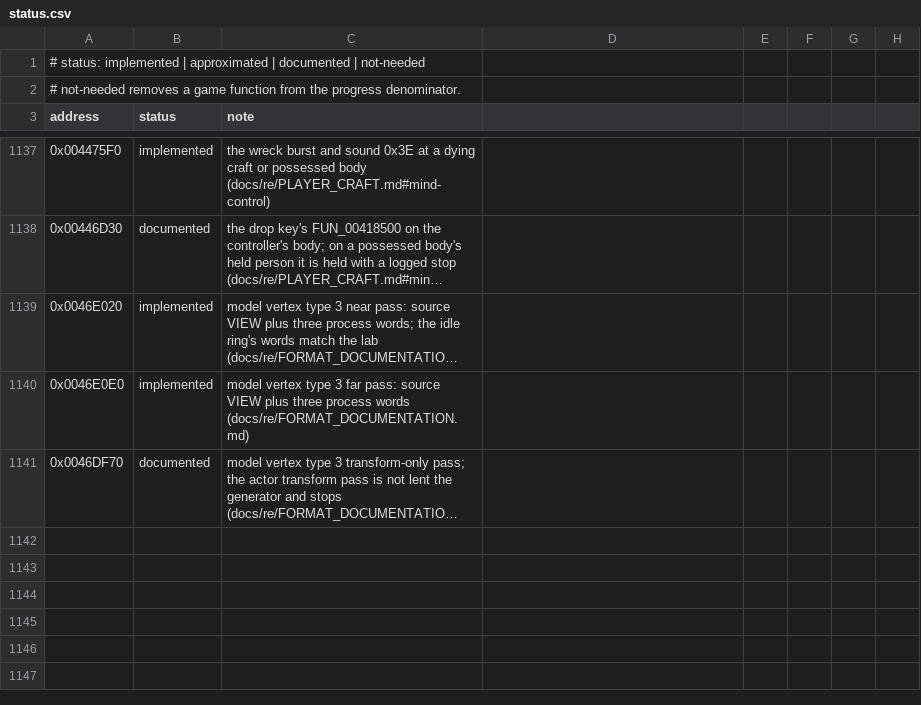
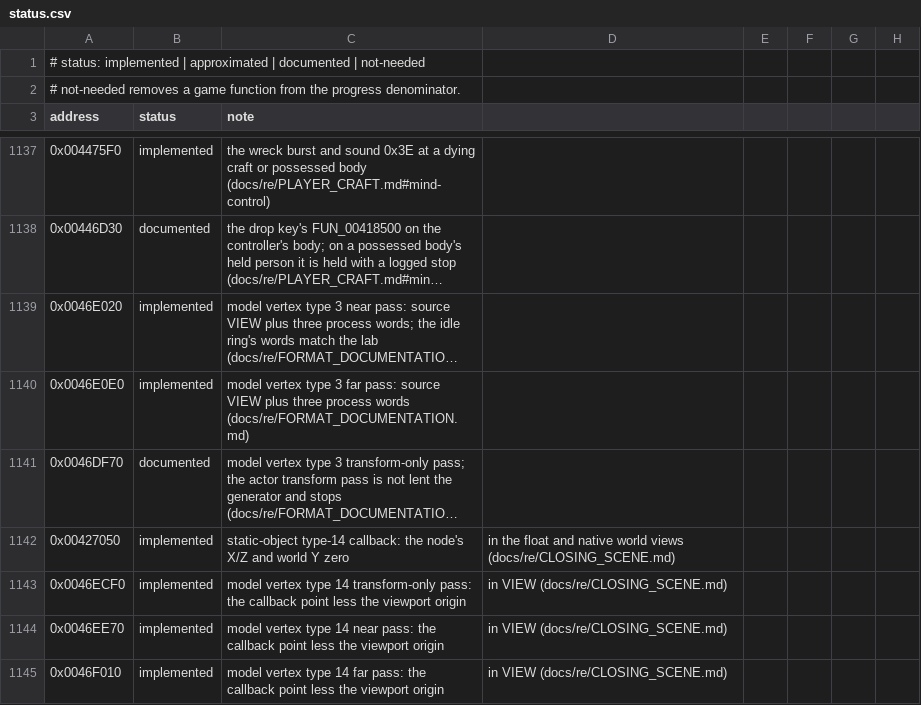
Before and after one commit to xndbogdan/OpenV2K, a CSV file: docs/progress/status.csv, drawn as a sheet; only a part is shown, gaps mark what is left out; long unchanged cells end in …; the diff names each change by its address in the sheet, - before the commit and + after, or states it on an @@ line.

```diff
--- a/docs/progress/status.csv
+++ b/docs/progress/status.csv
+row 1142: 0x00427050 | implemented | static-object type-14 callback: the node's X/Z and world Y zero | in the float and native world views (docs/re/CLOSING_SCENE.md)
+row 1143: 0x0046ECF0 | implemented | model vertex type 14 transform-only pass: the callback point less the viewport origin | in VIEW (docs/re/CLOSING_SCENE.md)
+row 1144: 0x0046EE70 | implemented | model vertex type 14 near pass: the callback point less the viewport origin | in VIEW (docs/re/CLOSING_SCENE.md)
+row 1145: 0x0046F010 | implemented | model vertex type 14 far pass: the callback point less the viewport origin | in VIEW (docs/re/CLOSING_SCENE.md)
```
Also changed, not shown: 8 other files.
